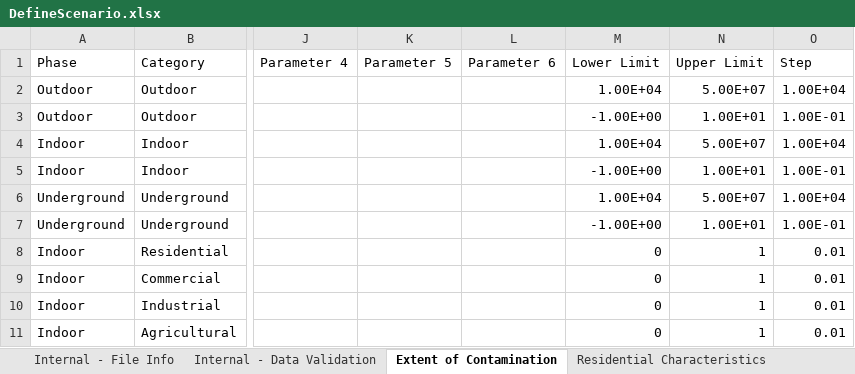
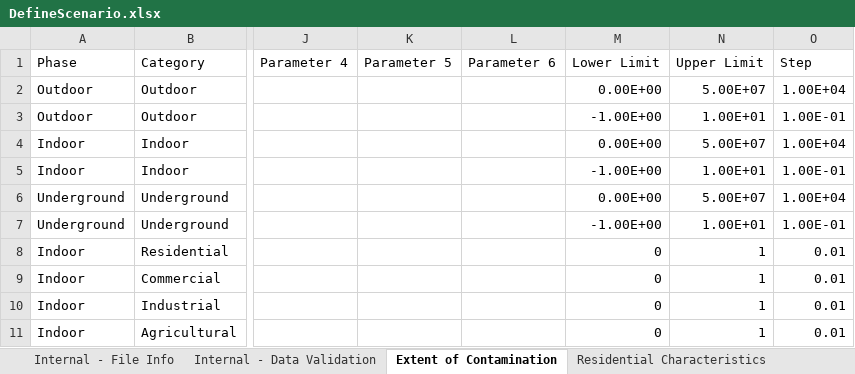
Before and after one commit to USEPA/EPADecon, an Excel workbook: InputFiles/DefineScenario.xlsx, sheet Extent of Contamination, drawn as a sheet; only a part is shown, gaps mark what is left out; values as stored, in another font and other column widths than the file's, no borders; conditional formats and table styles not drawn; the diff names each change by its address in the sheet, - before the commit and + after, or states it on an @@ line.

Commit message:
Updated the minimum for contaminated areas

```diff
--- a/InputFiles/DefineScenario.xlsx (sheet Extent of Contamination)
+++ b/InputFiles/DefineScenario.xlsx (sheet Extent of Contamination)
-M2 (Lower Limit): 1.00E+04
+M2 (Lower Limit): 0.00E+00
-M4 (Lower Limit): 1.00E+04
+M4 (Lower Limit): 0.00E+00
-M6 (Lower Limit): 1.00E+04
+M6 (Lower Limit): 0.00E+00
```
